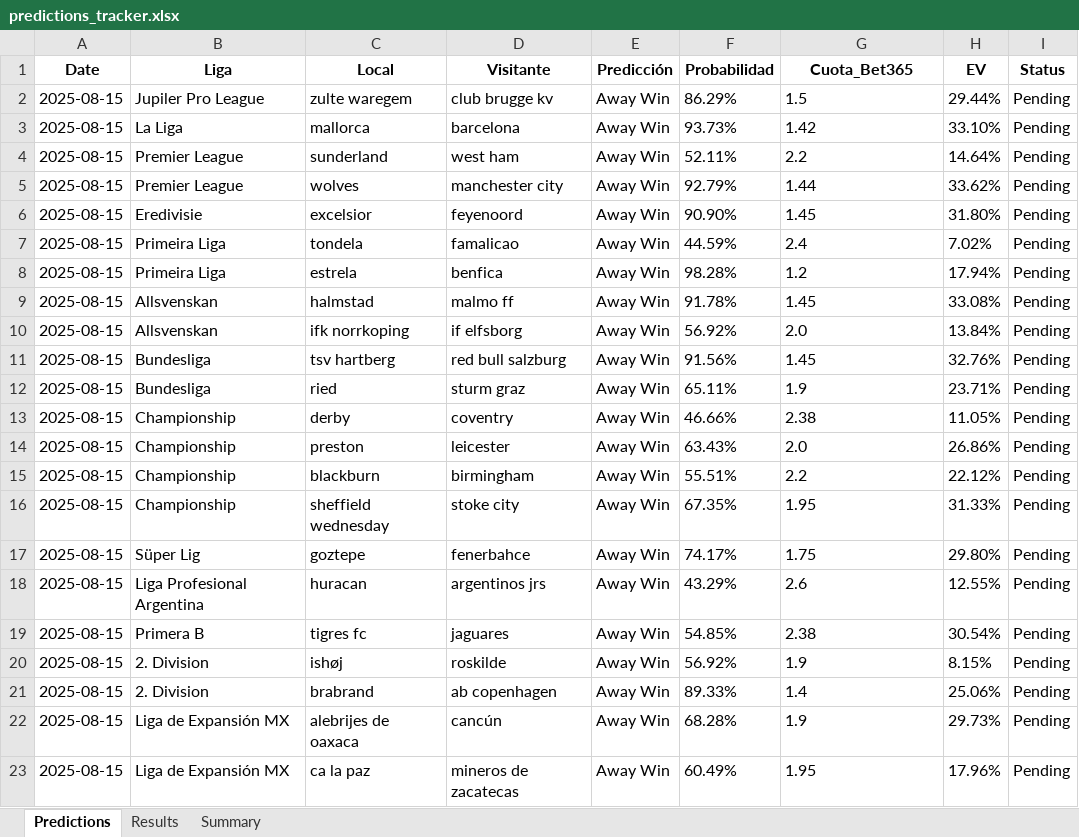
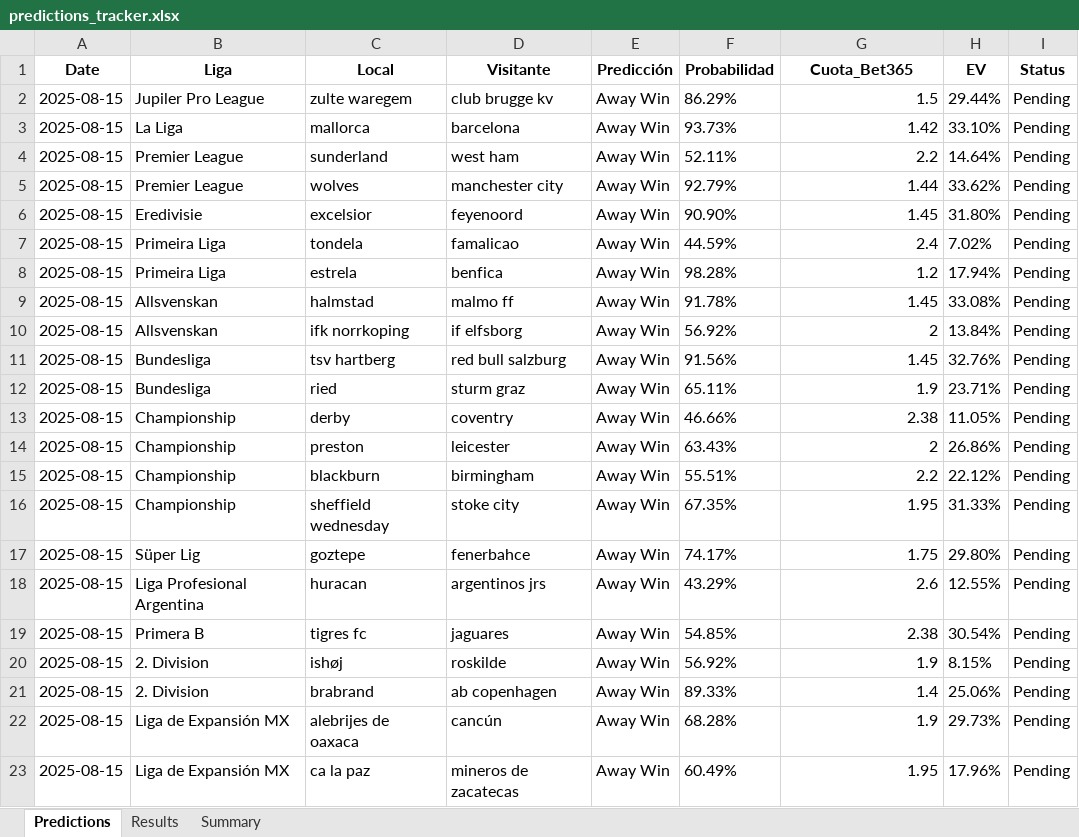
Before and after one commit to andreuroigv/futbet-app, an Excel workbook: predictions_tracker.xlsx, sheet Predictions, drawn as a sheet; values as stored, in another font and other column widths than the file's, no borders; the diff names each change by its address in the sheet, - before the commit and + after, or states it on an @@ line.

Commit message:
🔄 Sync automático del tracker - 2025-08-16 02:21:37 UTC

```diff
--- a/predictions_tracker.xlsx (sheet Predictions)
+++ b/predictions_tracker.xlsx (sheet Predictions)
-G2:G9 alignment: left
+G2:G9 alignment: right
-G10 (Cuota_Bet365): 2.0
+G10 (Cuota_Bet365): 2
-G11:G13 alignment: left
+G11:G13 alignment: right
-G14 (Cuota_Bet365): 2.0
+G14 (Cuota_Bet365): 2
-G15:G23 alignment: left
+G15:G23 alignment: right
```
